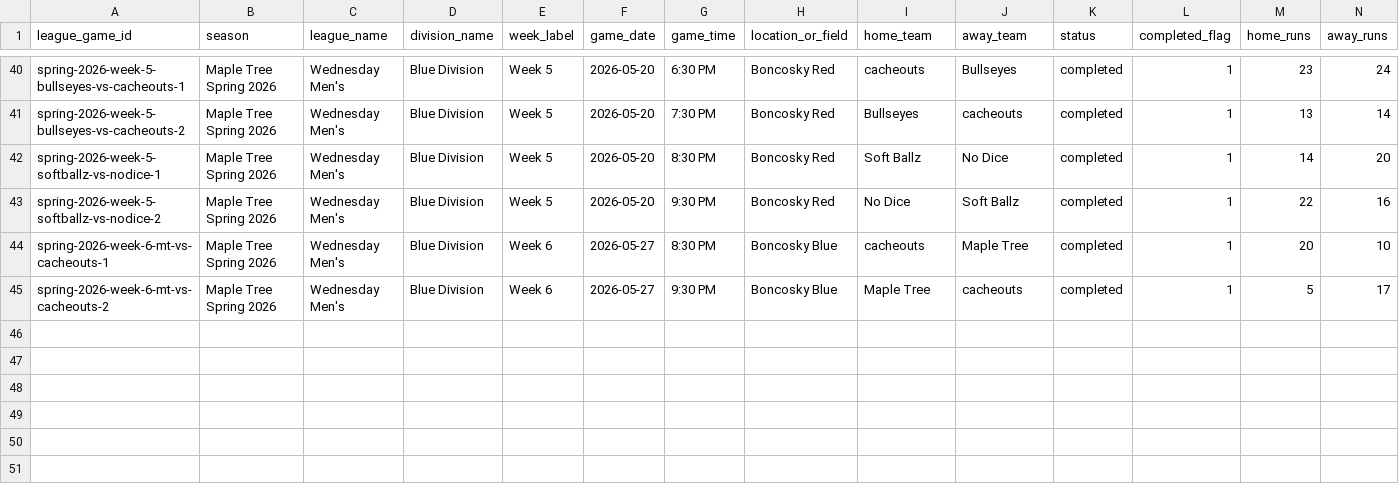
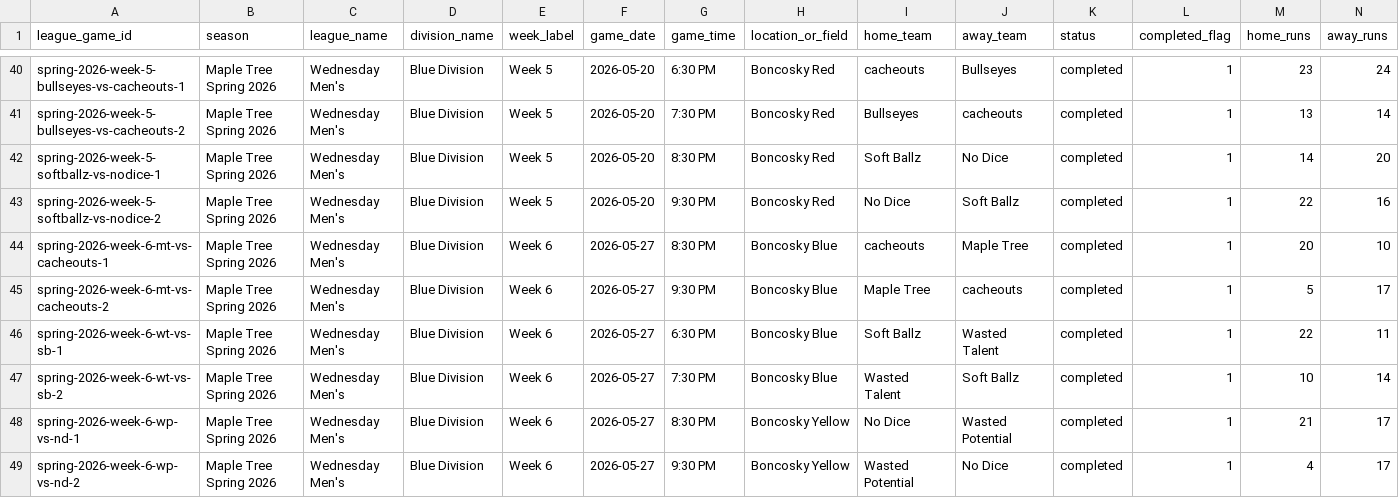
Before and after one commit to tatkins11/maple-tree-dashboard, a CSV file: data/processed/league_schedule_games.csv, drawn as a sheet; only a part is shown, gaps mark what is left out; rows hold the shown columns only; the diff names each change by its address in the sheet, - before the commit and + after, or states it on an @@ line.

```diff
--- a/data/processed/league_schedule_games.csv
+++ b/data/processed/league_schedule_games.csv
+row 46: spring-2026-week-6-wt-vs-sb-1 | Maple Tree Spring 2026 | Wednesday Men's | Blue Division | Week 6 | 2026-05-27 | 6:30 PM | Boncosky Blue | Soft Ballz | Wasted Talent | completed | 1 | 22 | 11
+row 47: spring-2026-week-6-wt-vs-sb-2 | Maple Tree Spring 2026 | Wednesday Men's | Blue Division | Week 6 | 2026-05-27 | 7:30 PM | Boncosky Blue | Wasted Talent | Soft Ballz | completed | 1 | 10 | 14
+row 48: spring-2026-week-6-wp-vs-nd-1 | Maple Tree Spring 2026 | Wednesday Men's | Blue Division | Week 6 | 2026-05-27 | 8:30 PM | Boncosky Yellow | No Dice | Wasted Potential | completed | 1 | 21 | 17
+row 49: spring-2026-week-6-wp-vs-nd-2 | Maple Tree Spring 2026 | Wednesday Men's | Blue Division | Week 6 | 2026-05-27 | 9:30 PM | Boncosky Yellow | Wasted Potential | No Dice | completed | 1 | 4 | 17
```
Also changed, not shown: data/processed/standings_snapshot.csv.
